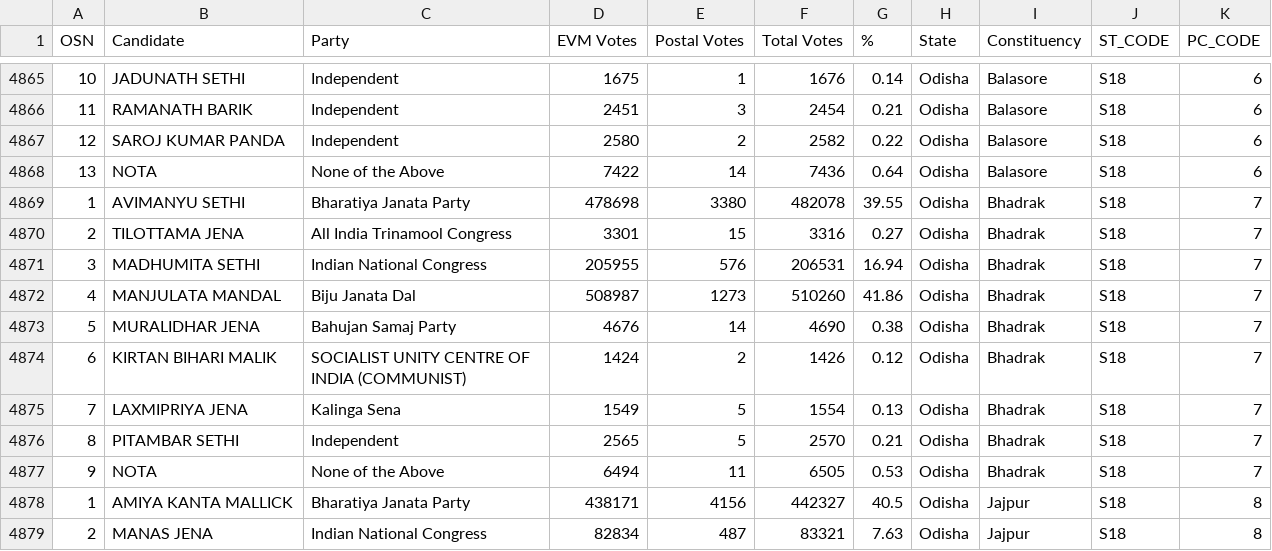
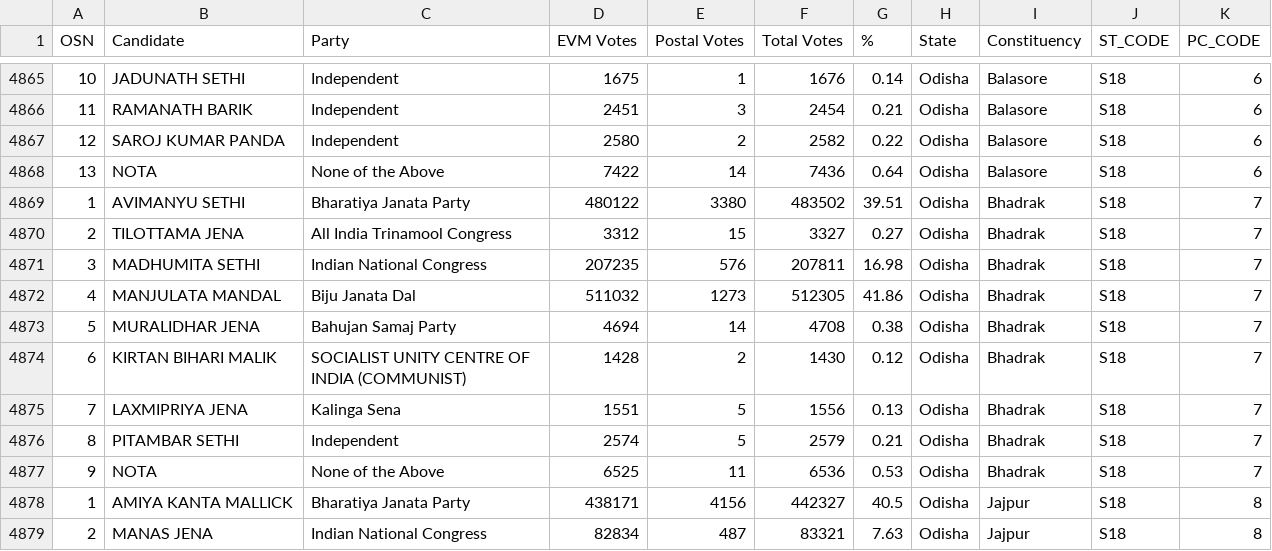
Before and after one commit to pratapvardhan/Elections-India-2019, a CSV file: eci-2019.csv, drawn as a sheet; only a part is shown, gaps mark what is left out.

Commit message:
AUTO: Update 12:30pm

```diff
--- a/eci-2019.csv
+++ b/eci-2019.csv
@@ -4868,11 +4868,11 @@ OSN,Candidate,Party,EVM Votes,Postal Votes,Total Votes,%,State,Constituency,ST_C
 13,NOTA,None of the Above,7422,14,7436,0.64,Odisha,Balasore,S18,6
-1,AVIMANYU SETHI,Bharatiya Janata Party,478698,3380,482078,39.55,Odisha,Bhadrak,S18,7
-2,TILOTTAMA JENA,All India Trinamool Congress,3301,15,3316,0.27,Odisha,Bhadrak,S18,7
-3,MADHUMITA SETHI,Indian National Congress,205955,576,206531,16.94,Odisha,Bhadrak,S18,7
-4,MANJULATA MANDAL,Biju Janata Dal,508987,1273,510260,41.86,Odisha,Bhadrak,S18,7
-5,MURALIDHAR JENA,Bahujan Samaj Party,4676,14,4690,0.38,Odisha,Bhadrak,S18,7
-6,KIRTAN BIHARI MALIK,SOCIALIST UNITY CENTRE OF INDIA (COMMUNIST),1424,2,1426,0.12,Odisha,Bhadrak,S18,7
-7,LAXMIPRIYA JENA,Kalinga Sena,1549,5,1554,0.13,Odisha,Bhadrak,S18,7
-8,PITAMBAR SETHI,Independent,2565,5,2570,0.21,Odisha,Bhadrak,S18,7
-9,NOTA,None of the Above,6494,11,6505,0.53,Odisha,Bhadrak,S18,7
+1,AVIMANYU SETHI,Bharatiya Janata Party,480122,3380,483502,39.51,Odisha,Bhadrak,S18,7
+2,TILOTTAMA JENA,All India Trinamool Congress,3312,15,3327,0.27,Odisha,Bhadrak,S18,7
+3,MADHUMITA SETHI,Indian National Congress,207235,576,207811,16.98,Odisha,Bhadrak,S18,7
+4,MANJULATA MANDAL,Biju Janata Dal,511032,1273,512305,41.86,Odisha,Bhadrak,S18,7
+5,MURALIDHAR JENA,Bahujan Samaj Party,4694,14,4708,0.38,Odisha,Bhadrak,S18,7
+6,KIRTAN BIHARI MALIK,SOCIALIST UNITY CENTRE OF INDIA (COMMUNIST),1428,2,1430,0.12,Odisha,Bhadrak,S18,7
+7,LAXMIPRIYA JENA,Kalinga Sena,1551,5,1556,0.13,Odisha,Bhadrak,S18,7
+8,PITAMBAR SETHI,Independent,2574,5,2579,0.21,Odisha,Bhadrak,S18,7
+9,NOTA,None of the Above,6525,11,6536,0.53,Odisha,Bhadrak,S18,7
 1,AMIYA KANTA MALLICK,Bharatiya Janata Party,438171,4156,442327,40.5,Odisha,Jajpur,S18,8
```
